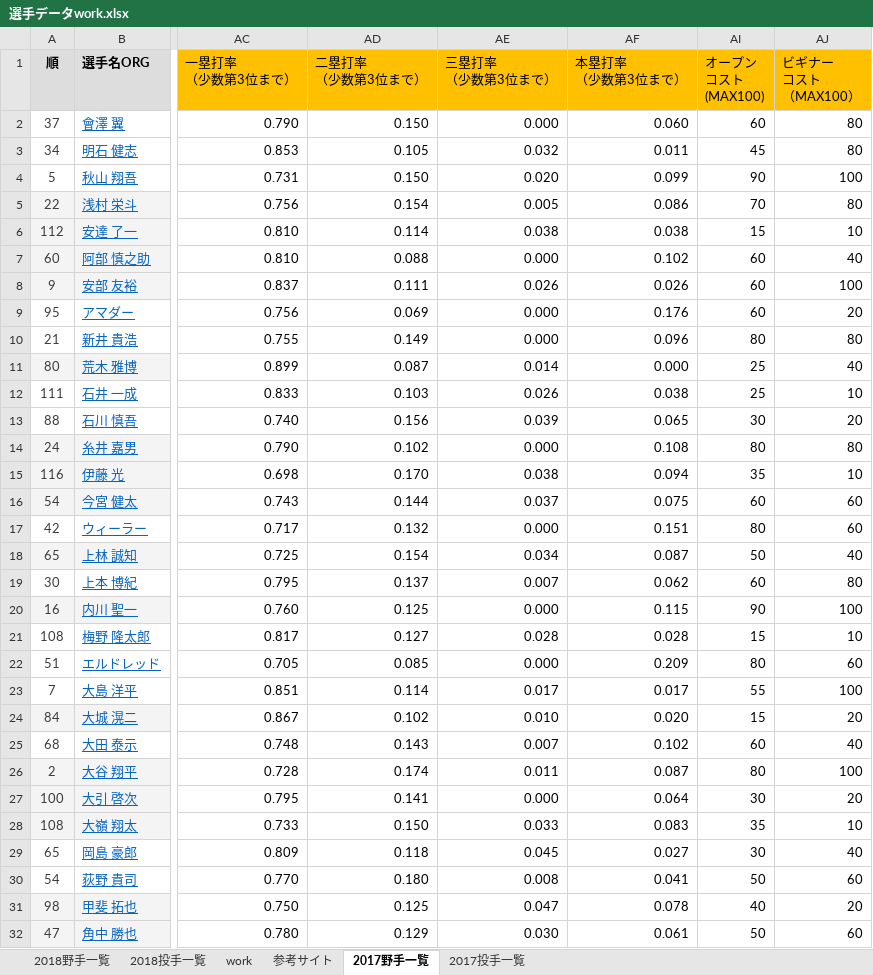
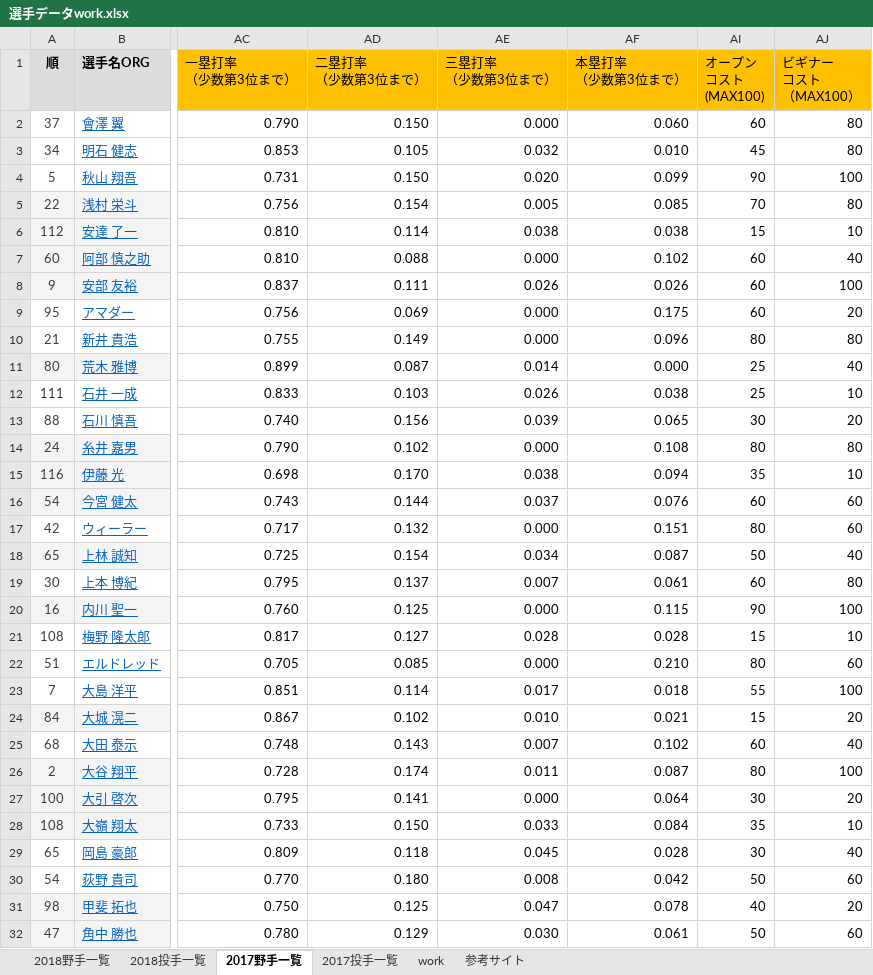
Before and after one commit to yuu1105/CD35_select_players, an Excel workbook: player_data/選手データwork.xlsx, sheet 2017野手一覧, drawn as a sheet; only a part is shown, gaps mark what is left out; values as stored, in another font and other column widths than the file's, no borders; the diff covers the shown part only; the diff names each change by its address in the sheet, - before the commit and + after, or states it on an @@ line.

```diff
--- a/player_data/選手データwork.xlsx (sheet 2017野手一覧)
+++ b/player_data/選手データwork.xlsx (sheet 2017野手一覧)
@@ sheet tab order changed: 2018野手一覧 | 2018投手一覧 | 2017野手一覧 | 2017投手一覧 | work | 参考サイト @@
-AF3 (本塁打率 （少数第3位まで）): 0.011
+AF3 (本塁打率 （少数第3位まで）): 0.010
-AF5 (本塁打率 （少数第3位まで）): 0.086
+AF5 (本塁打率 （少数第3位まで）): 0.085
-AF9 (本塁打率 （少数第3位まで）): 0.176
+AF9 (本塁打率 （少数第3位まで）): 0.175
-AF16 (本塁打率 （少数第3位まで）): 0.075
+AF16 (本塁打率 （少数第3位まで）): 0.076
-AF19 (本塁打率 （少数第3位まで）): 0.062
+AF19 (本塁打率 （少数第3位まで）): 0.061
-AF22 (本塁打率 （少数第3位まで）): 0.209
+AF22 (本塁打率 （少数第3位まで）): 0.210
-AF23 (本塁打率 （少数第3位まで）): 0.017
+AF23 (本塁打率 （少数第3位まで）): 0.018
-AF24 (本塁打率 （少数第3位まで）): 0.020
+AF24 (本塁打率 （少数第3位まで）): 0.021
-AF28 (本塁打率 （少数第3位まで）): 0.083
+AF28 (本塁打率 （少数第3位まで）): 0.084
-AF29 (本塁打率 （少数第3位まで）): 0.027
+AF29 (本塁打率 （少数第3位まで）): 0.028
-AF30 (本塁打率 （少数第3位まで）): 0.041
+AF30 (本塁打率 （少数第3位まで）): 0.042
```
Also changed, not shown: 27 edited cells elsewhere in this sheet, formulas that keep their value, player_data/選手データ仕様.xlsx, 8 other files.
